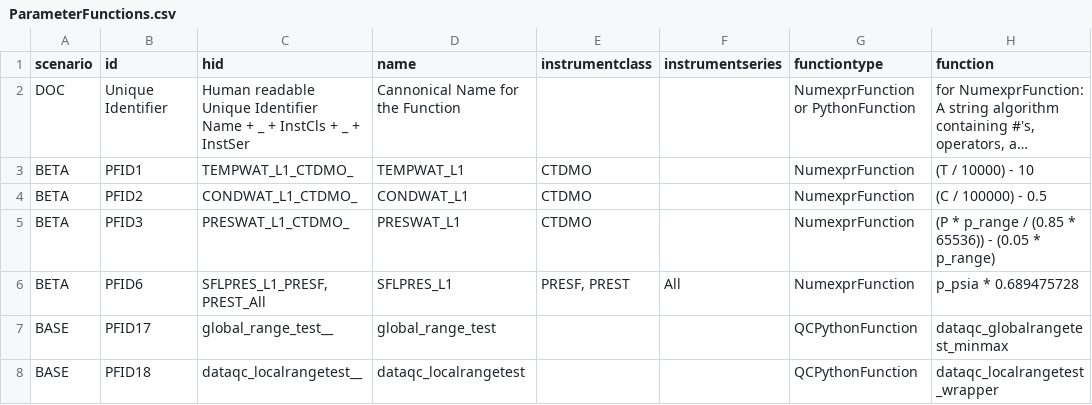
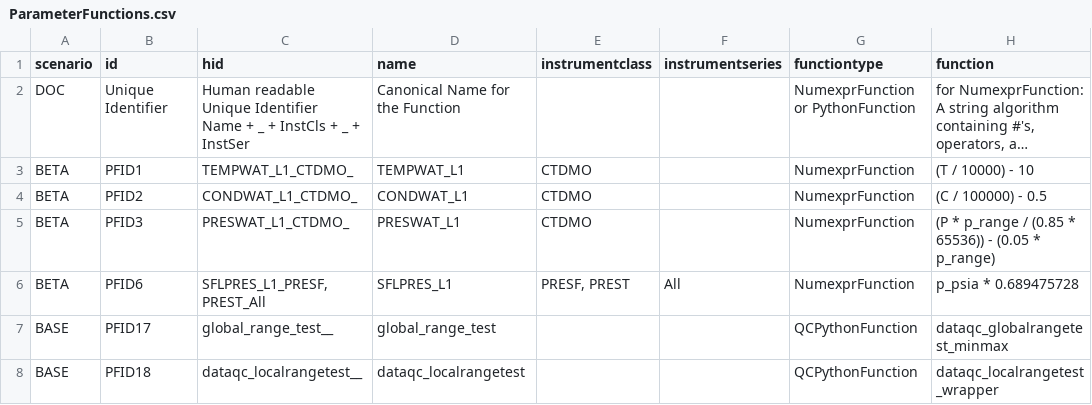
Before and after one commit to oceanobservatories/preload-database, a CSV file: csv/ParameterFunctions.csv, drawn as a sheet; only a part is shown; long unchanged cells end in …; the diff names each change by its address in the sheet, - before the commit and + after, or states it on an @@ line.

```diff
--- a/csv/ParameterFunctions.csv
+++ b/csv/ParameterFunctions.csv
-D2 (name): Cannonical Name for the Function
+D2 (name): Canonical Name for the Function
```
Also changed, not shown: csv/ParameterDictionary.csv, 1 other file.
